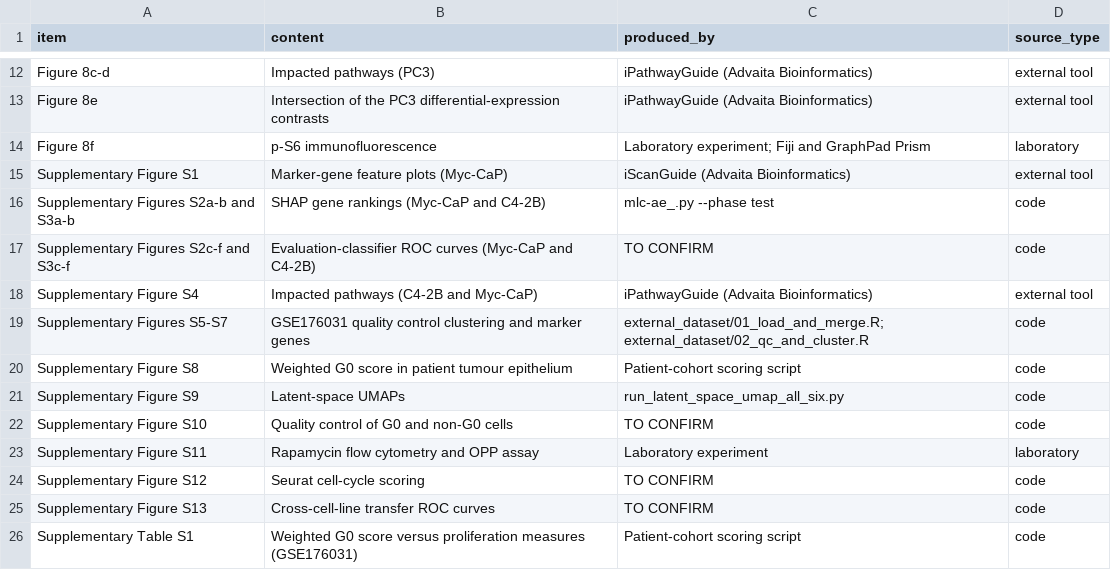
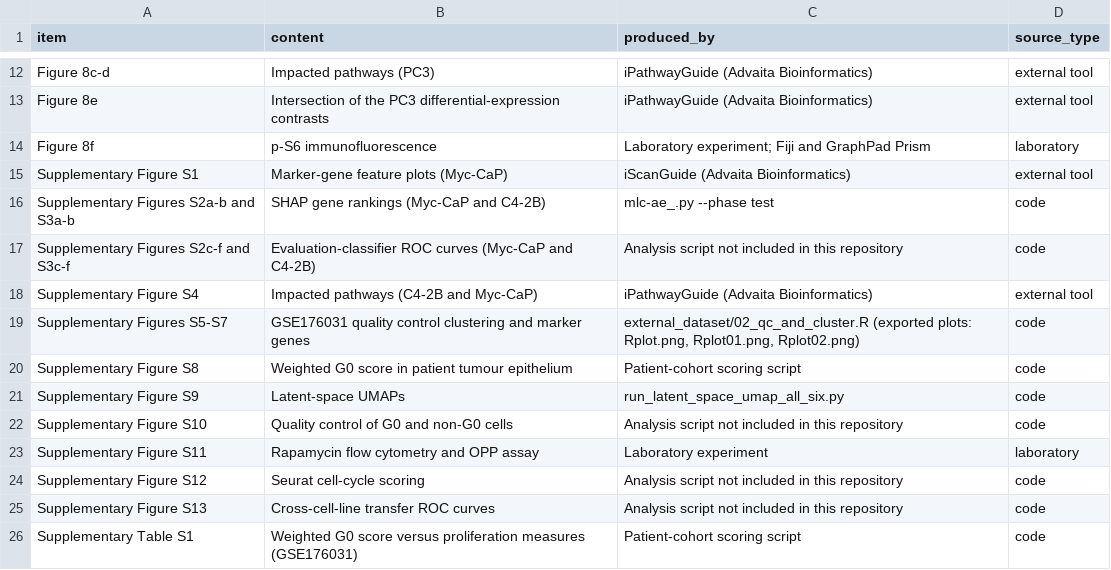
Before and after one commit to SeeyaMunj/prostate-cancer-quiescence, a CSV file: docs/figure_table_map.csv, drawn as a sheet; only a part is shown, gaps mark what is left out; the diff covers the shown part only.

Commit message:
Update figure/table map

```diff
--- a/docs/figure_table_map.csv
+++ b/docs/figure_table_map.csv
@@ -16,11 +16,11 @@ Supplementary Figure S1,Marker-gene feature plots (Myc-CaP),iScanGuide (Advaita
 Supplementary Figures S2a-b and S3a-b,SHAP gene rankings (Myc-CaP and C4-2B),mlc-ae_.py --phase test,code
-Supplementary Figures S2c-f and S3c-f,Evaluation-classifier ROC curves (Myc-CaP and C4-2B),TO CONFIRM,code
+Supplementary Figures S2c-f and S3c-f,Evaluation-classifier ROC curves (Myc-CaP and C4-2B),Analysis script not included in this repository,code
 Supplementary Figure S4,Impacted pathways (C4-2B and Myc-CaP),iPathwayGuide (Advaita Bioinformatics),external tool
-Supplementary Figures S5-S7,GSE176031 quality control clustering and marker genes,external_dataset/01_load_and_merge.R; external_dataset/02_qc_and_cluster.R,code
+Supplementary Figures S5-S7,GSE176031 quality control clustering and marker genes,"external_dataset/02_qc_and_cluster.R (exported plots: Rplot.png, Rplot01.png, Rplot02.png)",code
 Supplementary Figure S8,Weighted G0 score in patient tumour epithelium,Patient-cohort scoring script,code
 Supplementary Figure S9,Latent-space UMAPs,run_latent_space_umap_all_six.py,code
-Supplementary Figure S10,Quality control of G0 and non-G0 cells,TO CONFIRM,code
+Supplementary Figure S10,Quality control of G0 and non-G0 cells,Analysis script not included in this repository,code
 Supplementary Figure S11,Rapamycin flow cytometry and OPP assay,Laboratory experiment,laboratory
-Supplementary Figure S12,Seurat cell-cycle scoring,TO CONFIRM,code
-Supplementary Figure S13,Cross-cell-line transfer ROC curves,TO CONFIRM,code
+Supplementary Figure S12,Seurat cell-cycle scoring,Analysis script not included in this repository,code
+Supplementary Figure S13,Cross-cell-line transfer ROC curves,Analysis script not included in this repository,code
 Supplementary Table S1,Weighted G0 score versus proliferation measures (GSE176031),Patient-cohort scoring script,code
```
Also changed, not shown: 10 edited cells elsewhere in this file.
